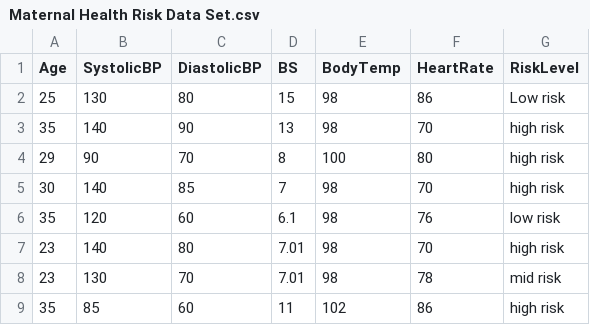
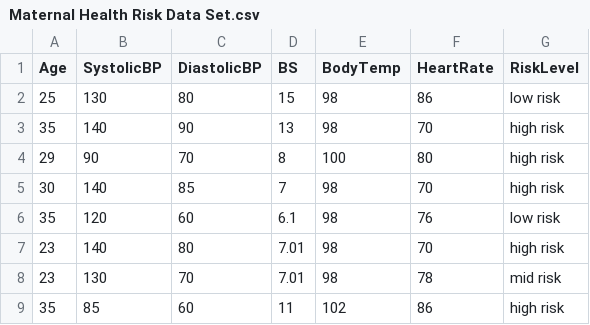
Before and after one commit to PrayashPriyansu/maternal-health-risk-backend, a CSV file: Maternal Health Risk Data Set.csv, drawn as a sheet; only a part is shown.

Commit message:
fix type in csv

```diff
--- a/Maternal Health Risk Data Set.csv
+++ b/Maternal Health Risk Data Set.csv
@@ -1,3 +1,3 @@
 Age,SystolicBP,DiastolicBP,BS,BodyTemp,HeartRate,RiskLevel
-25,130,80,15,98,86,Low risk
+25,130,80,15,98,86,low risk
 35,140,90,13,98,70,high risk
```
